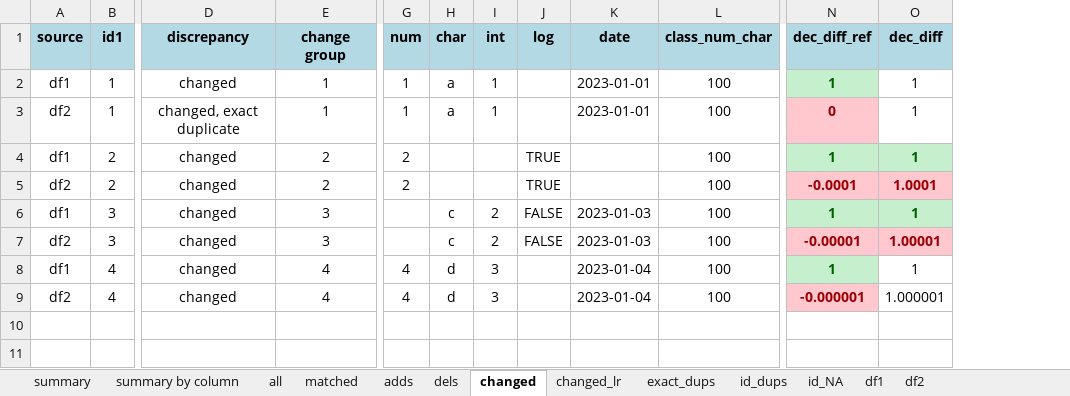
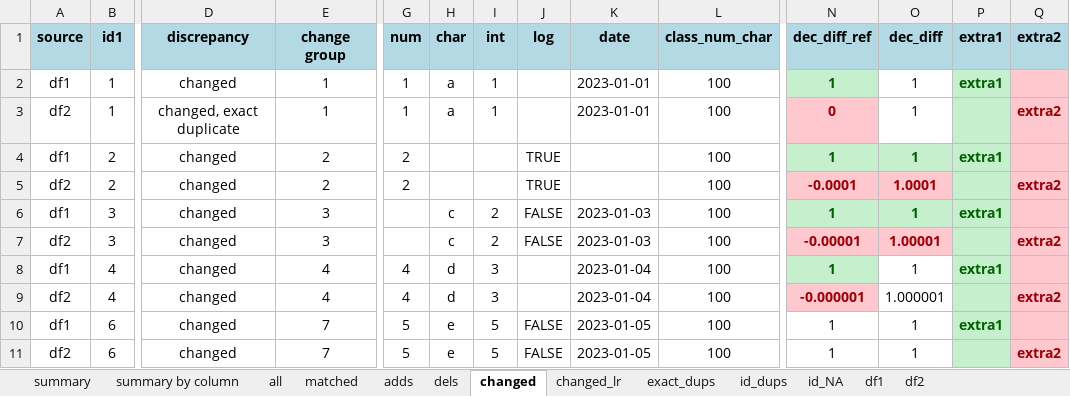
Before and after one commit to skgithub14/compareDFx, an Excel workbook: inst/extdata/comparison_report.xlsx, sheet changed, drawn as a sheet; only a part is shown, gaps mark what is left out; values as stored, in another font and other column widths than the file's, no borders; rows hold the shown columns only; the diff names each change by its address in the sheet, - before the commit and + after, or states it on an @@ line.

Commit message:
added add/del column color coding to create_comparison_excel() and updated README

```diff
--- a/inst/extdata/comparison_report.xlsx (sheet changed)
+++ b/inst/extdata/comparison_report.xlsx (sheet changed)
+column P (extra1), rows 2-8: extra1 |  | extra1 |  | extra1 |  | extra1
+column Q (extra2), rows 3-9: extra2 |  | extra2 |  | extra2 |  | extra2
+row 10: df1 | 6 | changed | 7 | 5 | e | 5 | FALSE | 2023-01-05 | 100 | 1 | 1 | extra1
+row 11: df2 | 6 | changed | 7 | 5 | e | 5 | FALSE | 2023-01-05 | 100 | 1 | 1 |  | extra2
```
Also changed, not shown: sheet changed_lr, sheet matched, sheet all, sheet summary by column, sheet summary, sheet id_NA, 6 more sheets, 11 other files.
